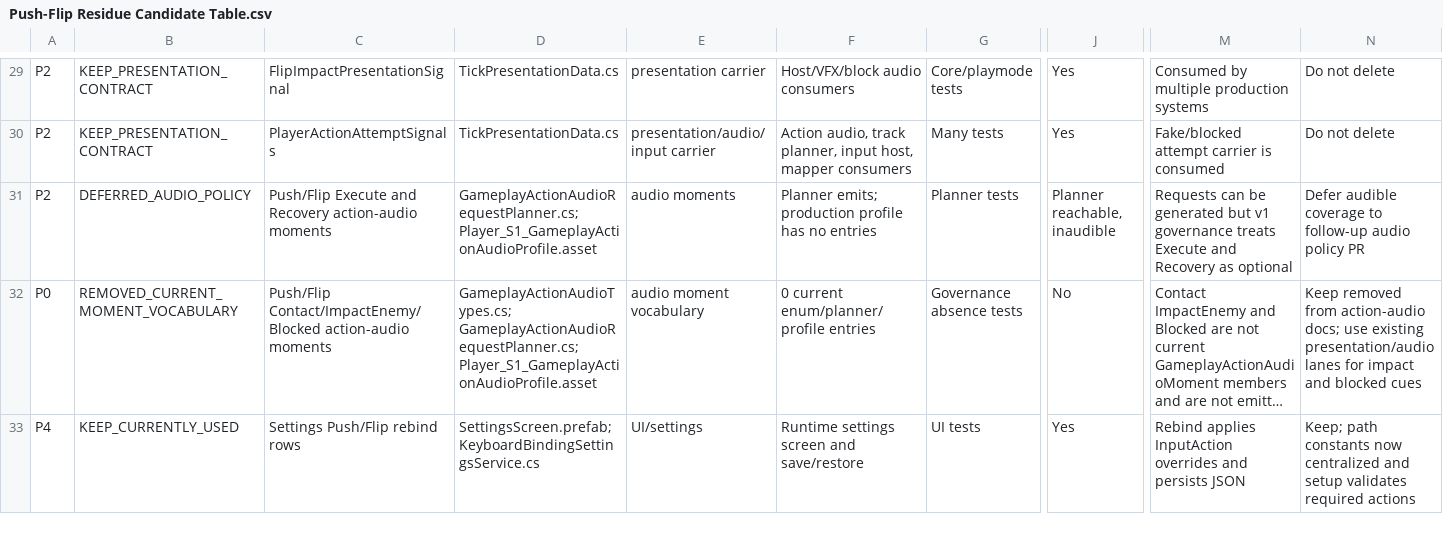
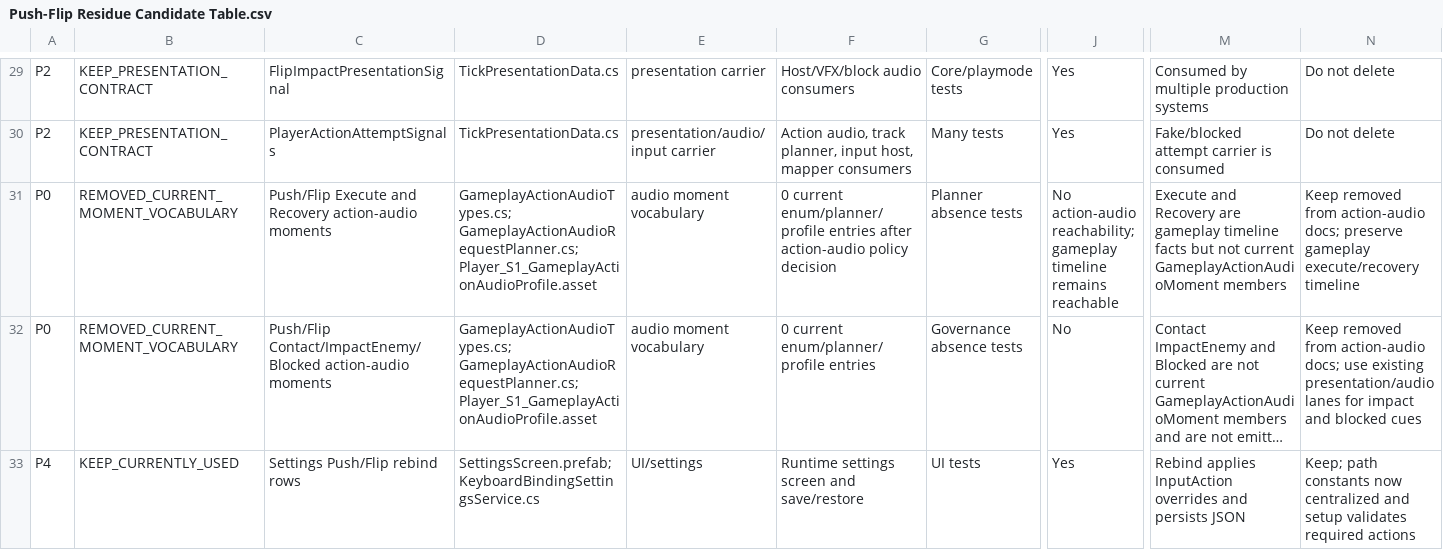
Before and after one commit to als79gur49/2026TeamProject_J2M, a CSV file: Docs/Architecture/PushFlipResidualAudit/Push-Flip Residue Candidate Table.csv, drawn as a sheet; only a part is shown, gaps mark what is left out; long unchanged cells end in …; the diff names each change by its address in the sheet, - before the commit and + after, or states it on an @@ line.

Commit message:
docs: Gameplay/ActionAudio - PushFlip action audio 정책 동기화
- Push/Flip action-audio 현재 moment를 Windup과 fake failure feedback으로 한정해 문서 기준을 맞췄다.

- Execute와 Recovery를 Contact, ImpactEnemy, Blocked와 함께 removed action-audio moment로 정리했다.

- gameplay execute/recovery timeline은 유지되고 action-audio moment만 제거된다는 경계를 문서에 명시했다.

```diff
--- a/Docs/Architecture/PushFlipResidualAudit/Push-Flip Residue Candidate Table.csv
+++ b/Docs/Architecture/PushFlipResidualAudit/Push-Flip Residue Candidate Table.csv
-A31: P2
+A31: P0
-B31: DEFERRED_AUDIO_POLICY
+B31: REMOVED_CURRENT_MOMENT_VOCABULARY
-D31: GameplayActionAudioRequestPlanner.cs; Player_S1_GameplayActionAudioProfile.asset
+D31: GameplayActionAudioTypes.cs; GameplayActionAudioRequestPlanner.cs; Player_S1_GameplayActionAudioProfile.asset
-E31: audio moments
+E31: audio moment vocabulary
-F31: Planner emits; production profile has no entries
+F31: 0 current enum/planner/profile entries after action-audio policy decision
-G31: Planner tests
+G31: Planner absence tests
-J31: Planner reachable, inaudible
+J31: No action-audio reachability; gameplay timeline remains reachable
-M31: Requests can be generated but v1 governance treats Execute and Recovery as optional
+M31: Execute and Recovery are gameplay timeline facts but not current GameplayActionAudioMoment members
-N31: Defer audible coverage to follow-up audio policy PR
+N31: Keep removed from action-audio docs; preserve gameplay execute/recovery timeline
```
Also changed, not shown: 13 other files.
